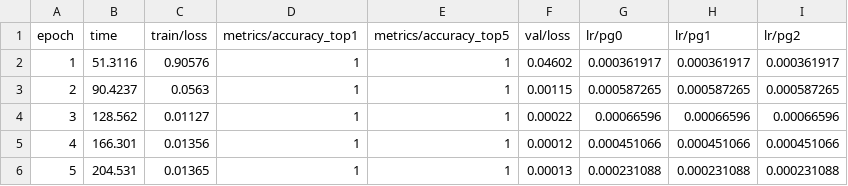
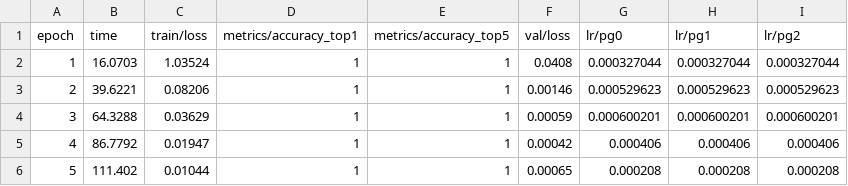
Before and after one commit to vovanvi0906/do-an-fix-go-tho-tot, a CSV file: ai-service/runs/classify/fixgo_cls_v1/results.csv, drawn as a sheet.

```diff
--- a/ai-service/runs/classify/fixgo_cls_v1/results.csv
+++ b/ai-service/runs/classify/fixgo_cls_v1/results.csv
@@ -1,6 +1,6 @@
 epoch,time,train/loss,metrics/accuracy_top1,metrics/accuracy_top5,val/loss,lr/pg0,lr/pg1,lr/pg2
-1,51.3116,0.90576,1,1,0.04602,0.000361917,0.000361917,0.000361917
-2,90.4237,0.0563,1,1,0.00115,0.000587265,0.000587265,0.000587265
-3,128.562,0.01127,1,1,0.00022,0.00066596,0.00066596,0.00066596
-4,166.301,0.01356,1,1,0.00012,0.000451066,0.000451066,0.000451066
-5,204.531,0.01365,1,1,0.00013,0.000231088,0.000231088,0.000231088
+1,16.0703,1.03524,1,1,0.0408,0.000327044,0.000327044,0.000327044
+2,39.6221,0.08206,1,1,0.00146,0.000529623,0.000529623,0.000529623
+3,64.3288,0.03629,1,1,0.00059,0.000600201,0.000600201,0.000600201
+4,86.7792,0.01947,1,1,0.00042,0.000406,0.000406,0.000406
+5,111.402,0.01044,1,1,0.00065,0.000208,0.000208,0.000208
```
Also changed, not shown: 14 other files.
